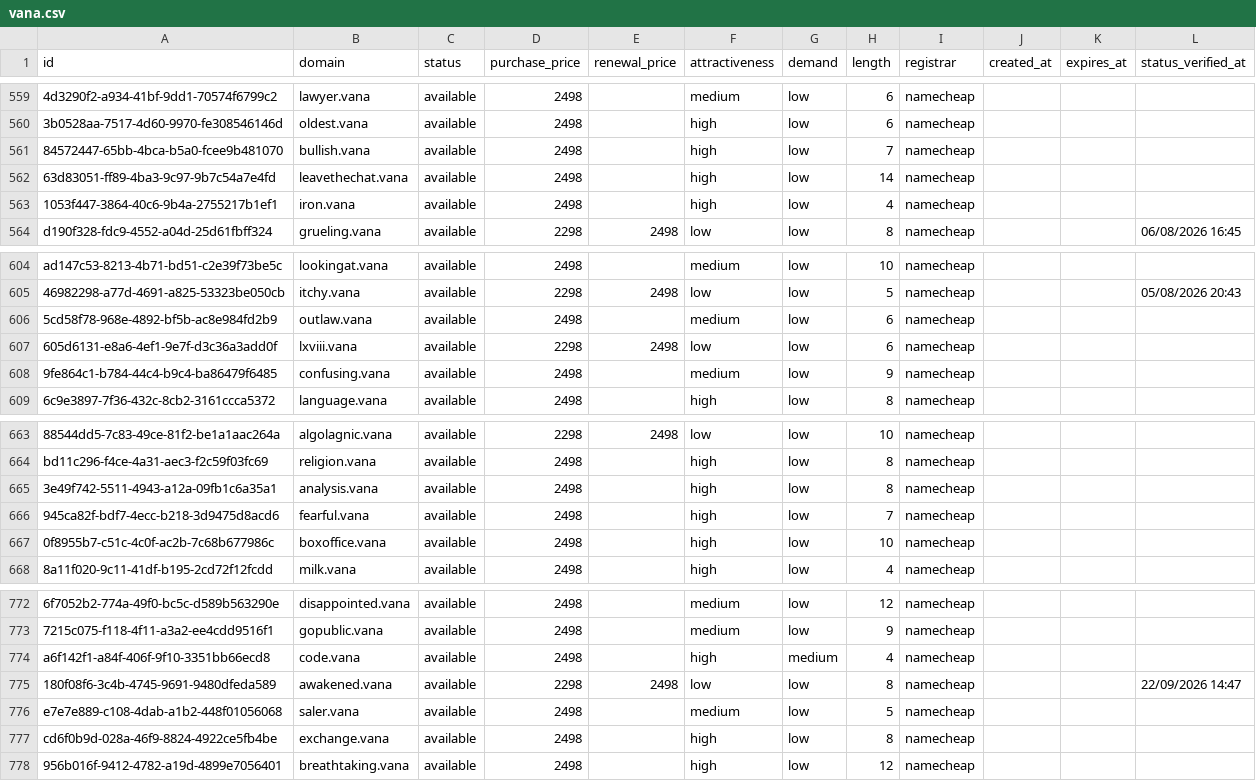
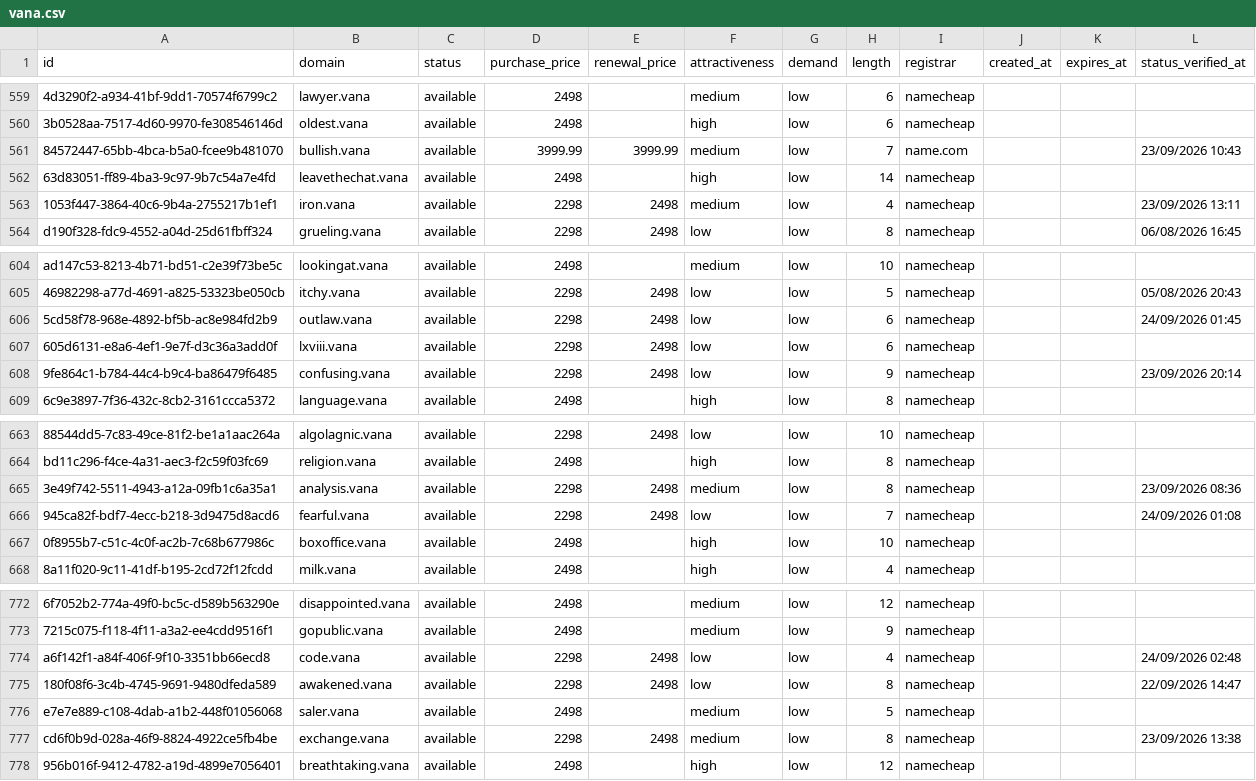
Before and after one commit to UniqueDomains/vana-oneword-domains, a CSV file: vana.csv, drawn as a sheet; only a part is shown, gaps mark what is left out; the diff covers the shown part only; the diff names each change by its address in the sheet, - before the commit and + after, or states it on an @@ line.

Commit message:
Domains update

```diff
--- a/vana.csv
+++ b/vana.csv
-D561 (purchase_price): 2498
+D561 (purchase_price): 3999.99
-E561 (renewal_price): (empty)
+E561 (renewal_price): 3999.99
-F561 (attractiveness): high
+F561 (attractiveness): medium
-I561 (registrar): namecheap
+I561 (registrar): name.com
-L561 (status_verified_at): (empty)
+L561 (status_verified_at): 23/09/2026 10:43
-D563 (purchase_price): 2498
+D563 (purchase_price): 2298
-E563 (renewal_price): (empty)
+E563 (renewal_price): 2498
-F563 (attractiveness): high
+F563 (attractiveness): medium
-L563 (status_verified_at): (empty)
+L563 (status_verified_at): 23/09/2026 13:11
-D606 (purchase_price): 2498
+D606 (purchase_price): 2298
-E606 (renewal_price): (empty)
+E606 (renewal_price): 2498
-F606 (attractiveness): medium
+F606 (attractiveness): low
-L606 (status_verified_at): (empty)
+L606 (status_verified_at): 24/09/2026 01:45
-D608 (purchase_price): 2498
+D608 (purchase_price): 2298
-E608 (renewal_price): (empty)
+E608 (renewal_price): 2498
-F608 (attractiveness): medium
+F608 (attractiveness): low
-L608 (status_verified_at): (empty)
+L608 (status_verified_at): 23/09/2026 20:14
-D665:D666 (purchase_price): 2498
+D665:D666 (purchase_price): 2298
-E665:E666 (renewal_price): (empty)
+E665:E666 (renewal_price): 2498
-F665 (attractiveness): high
+F665 (attractiveness): medium
-L665 (status_verified_at): (empty)
+L665 (status_verified_at): 23/09/2026 08:36
-F666 (attractiveness): high
+F666 (attractiveness): low
-L666 (status_verified_at): (empty)
+L666 (status_verified_at): 24/09/2026 01:08
-D774 (purchase_price): 2498
+D774 (purchase_price): 2298
-E774 (renewal_price): (empty)
+E774 (renewal_price): 2498
-F774 (attractiveness): high
+F774 (attractiveness): low
-G774 (demand): medium
+G774 (demand): low
-L774 (status_verified_at): (empty)
+L774 (status_verified_at): 24/09/2026 02:48
-D777 (purchase_price): 2498
+D777 (purchase_price): 2298
-E777 (renewal_price): (empty)
+E777 (renewal_price): 2498
-F777 (attractiveness): high
+F777 (attractiveness): medium
-L777 (status_verified_at): (empty)
+L777 (status_verified_at): 23/09/2026 13:38
```
Also changed, not shown: 86 edited cells elsewhere in this file, 4 other files.
